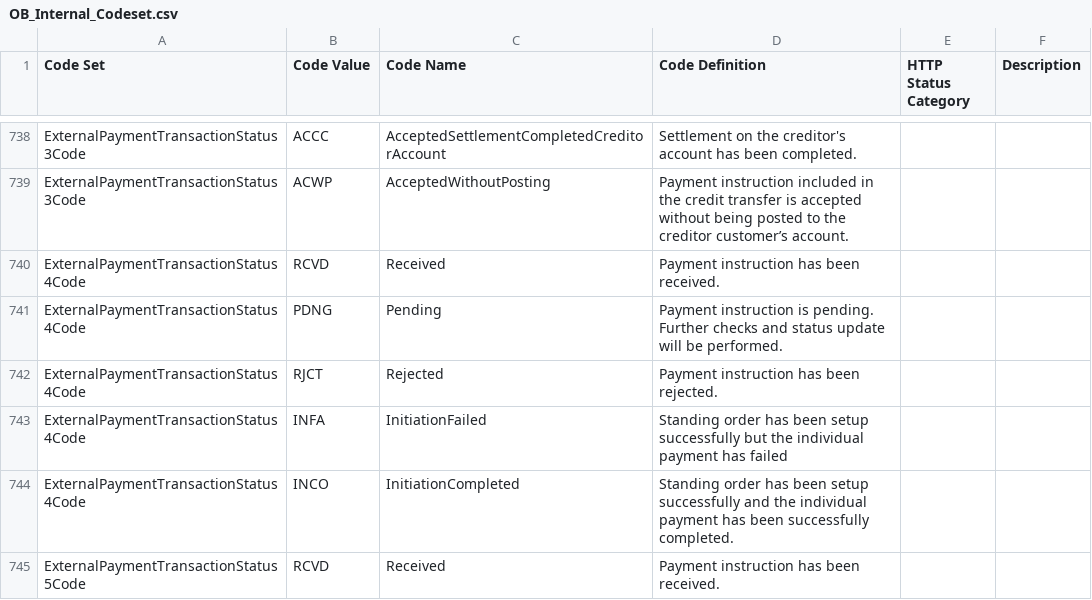
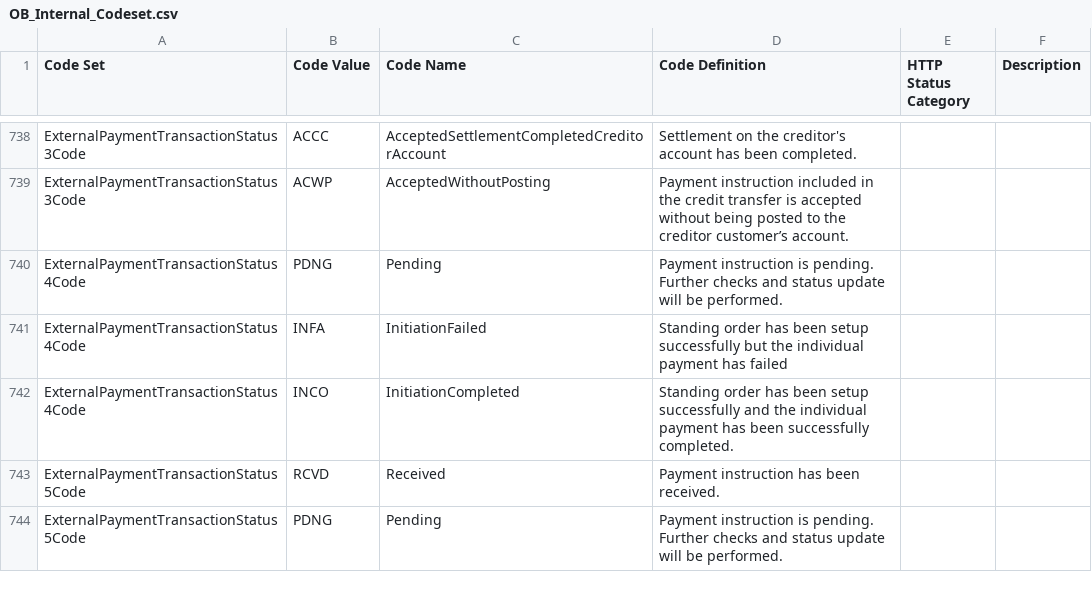
Before and after one commit to OpenBankingUK/External_Internal_CodeSets, a CSV file: OB_Internal_Codeset.csv, drawn as a sheet; only a part is shown, gaps mark what is left out; the shorter side is filled out with more unchanged rows; the diff names each change by its address in the sheet, - before the commit and + after, or states it on an @@ line.

Commit message:
Update OB_Internal_Codeset.csv
Removed RCVD and RJCT from ExternalPaymentTransactionStatus4Code

```diff
--- a/OB_Internal_Codeset.csv
+++ b/OB_Internal_Codeset.csv
-row 740: ExternalPaymentTransactionStatus4Code | RCVD | Received | Payment instruction has been received.
-row 742: ExternalPaymentTransactionStatus4Code | RJCT | Rejected | Payment instruction has been rejected.
```
